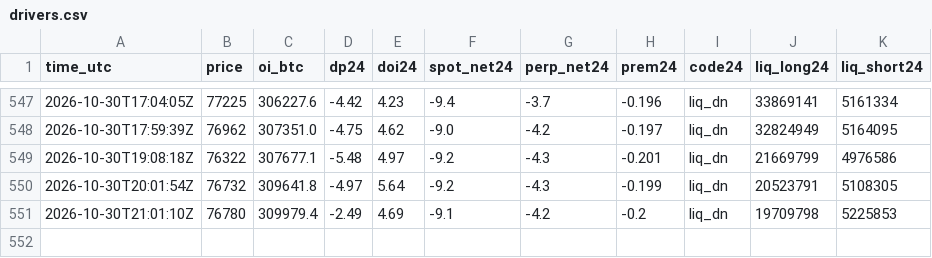
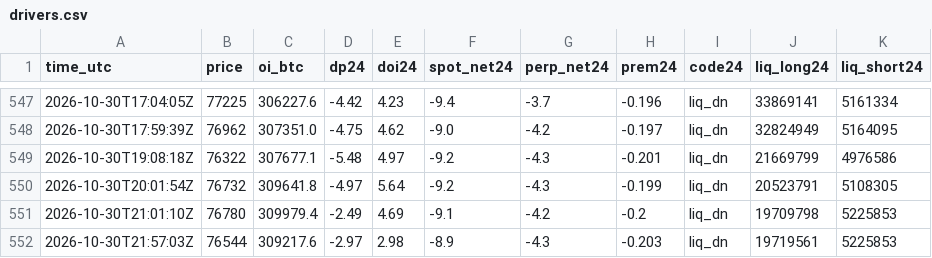
Before and after one commit to RinTue/sentiment, a CSV file: data/drivers.csv, drawn as a sheet; only a part is shown, gaps mark what is left out; the diff names each change by its address in the sheet, - before the commit and + after, or states it on an @@ line.

```diff
--- a/data/drivers.csv
+++ b/data/drivers.csv
+row 552: 2026-10-30T21:57:03Z | 76544 | 309217.6 | -2.97 | 2.98 | -8.9 | -4.3 | -0.203 | liq_dn | 19719561 | 5225853
```
Also changed, not shown: data/app_ranks.csv, data/composite.csv, 10 other files.
